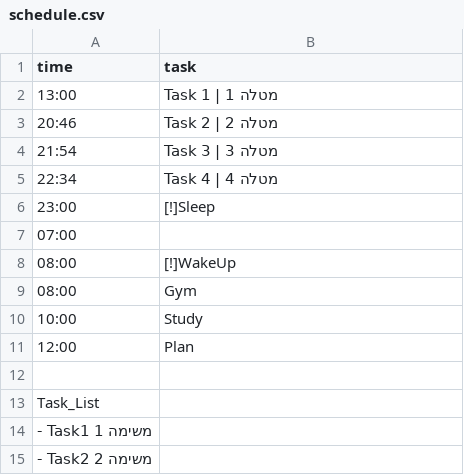
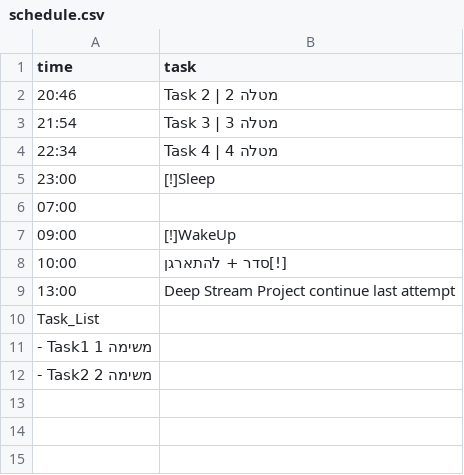
Before and after one commit to azarankin/Schedule.Project, a CSV file: schedule.csv, drawn as a sheet.

```diff
--- a/schedule.csv
+++ b/schedule.csv
@@ -1,3 +1,2 @@
 time,task
-13:00,  Task 1 | מטלה 1
 20:46,   Task 2 | מטלה 2
@@ -7,7 +6,5 @@ time,task
 07:00,
-08:00,  [!]WakeUp
-08:00,  Gym
-10:00,  Study
-12:00,  Plan
-
+09:00,  [!]WakeUp
+10:00,  [!]סדר + להתארגן
+13:00,  Deep Stream Project continue last attempt
 Task_List,
```
Also changed, not shown: 4 other files.
